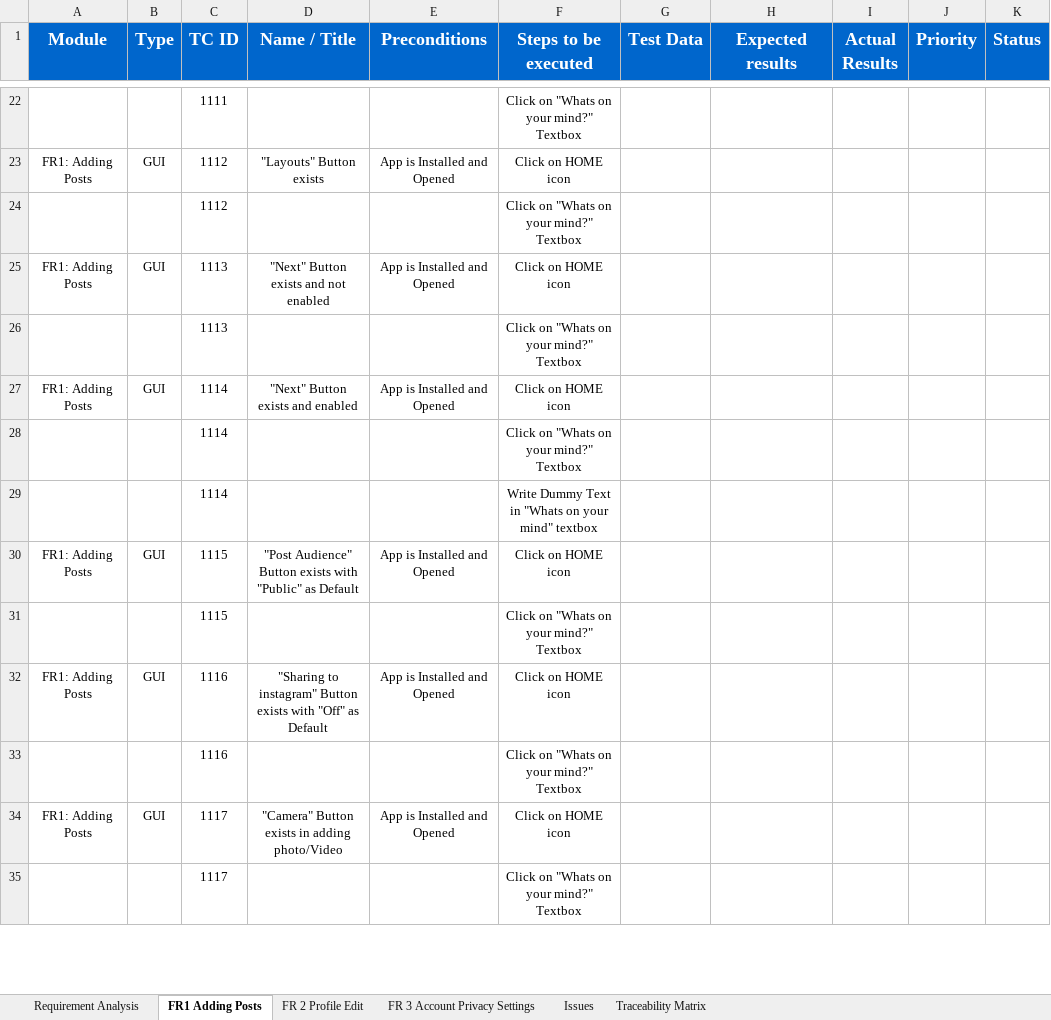
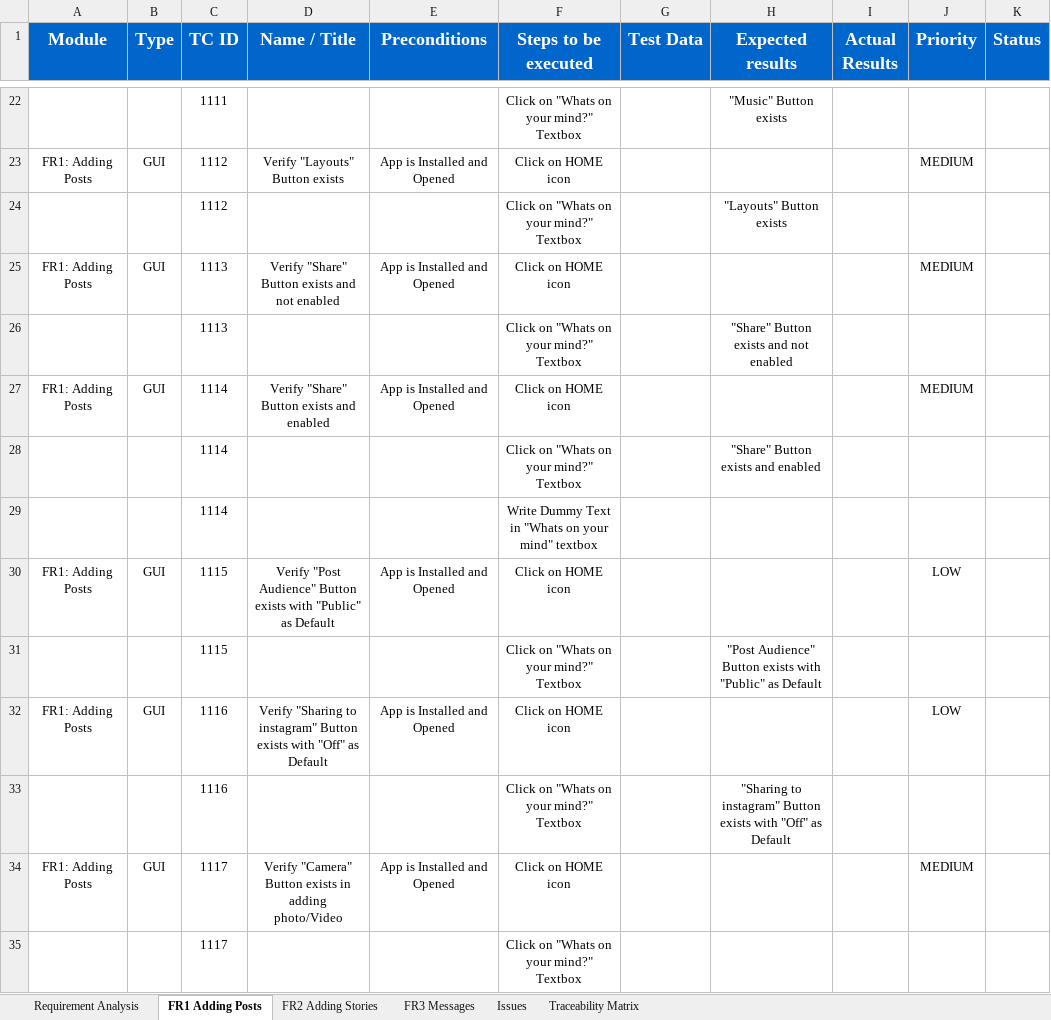
Before and after one commit to ahmedsaad562000/Facebook-Manual-Mobile-Testing, an Excel workbook: Test Cases Facebook (still in progress) .xlsx, sheet FR1 Adding Posts, drawn as a sheet; only a part is shown, gaps mark what is left out; values as stored, in another font and other column widths than the file's, no borders; conditional formats not drawn; the diff covers the shown part only; the diff names each change by its address in the sheet, - before the commit and + after, or states it on an @@ line.

```diff
--- a/Test Cases Facebook (still in progress) .xlsx (sheet FR1 Adding Posts)
+++ b/Test Cases Facebook (still in progress) .xlsx (sheet FR1 Adding Posts)
-sheet tab: FR 2 Profile Edit
-sheet tab: FR 3 Account Privacy Settings
+sheet tab: FR2 Adding Stories
+sheet tab: FR3 Messages
-H22 (Expected results): (empty)
+H22 (Expected results): "Music" Button exists
-D23 (Name / Title): "Layouts" Button exists
+D23 (Name / Title): Verify "Layouts" Button exists
-J23 (Priority): (empty)
+J23 (Priority): MEDIUM
-H24 (Expected results): (empty)
+H24 (Expected results): "Layouts" Button exists
-D25 (Name / Title): "Next" Button exists and not enabled
+D25 (Name / Title): Verify "Share" Button exists and not enabled
-J25 (Priority): (empty)
+J25 (Priority): MEDIUM
-H26 (Expected results): (empty)
+H26 (Expected results): "Share" Button exists and not enabled
-D27 (Name / Title): "Next" Button exists and enabled
+D27 (Name / Title): Verify "Share" Button exists and enabled
-J27 (Priority): (empty)
+J27 (Priority): MEDIUM
-H28 (Expected results): (empty)
+H28 (Expected results): "Share" Button exists and enabled
-D30 (Name / Title): "Post Audience"…
+D30 (Name / Title): Verify "Post Audience"…
-J30 (Priority): (empty)
+J30 (Priority): LOW
-H31 (Expected results): (empty)
+H31 (Expected results): "Post Audience" Button exists with "Public" as Default
-D32 (Name / Title): "Sharing to…
+D32 (Name / Title): Verify "Sharing to…
-J32 (Priority): (empty)
+J32 (Priority): LOW
-H33 (Expected results): (empty)
+H33 (Expected results): "Sharing to instagram" Button exists with "Off" as Default
-D34 (Name / Title): "Camera" Button…
+D34 (Name / Title): Verify "Camera" Button…
-J34 (Priority): (empty)
+J34 (Priority): MEDIUM
```
Also changed, not shown: 113 added rows, 4 removed rows, 96 edited cells and cell formats elsewhere in this sheet, sheet Issues, sheet Traceability Matrix, sheet Requirement Analysis, 24 other files.
